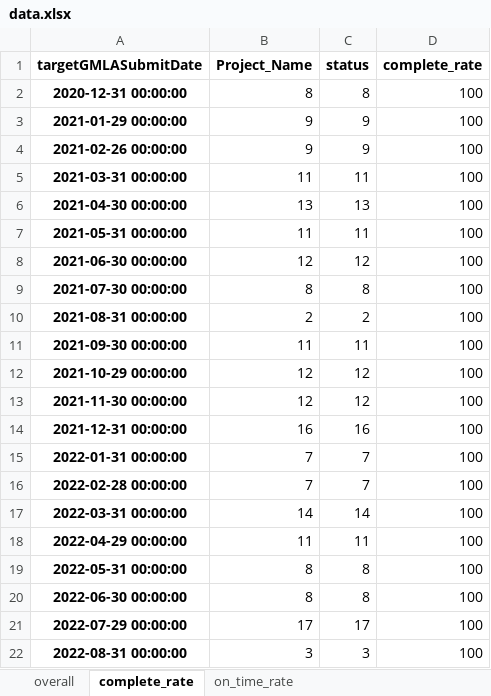
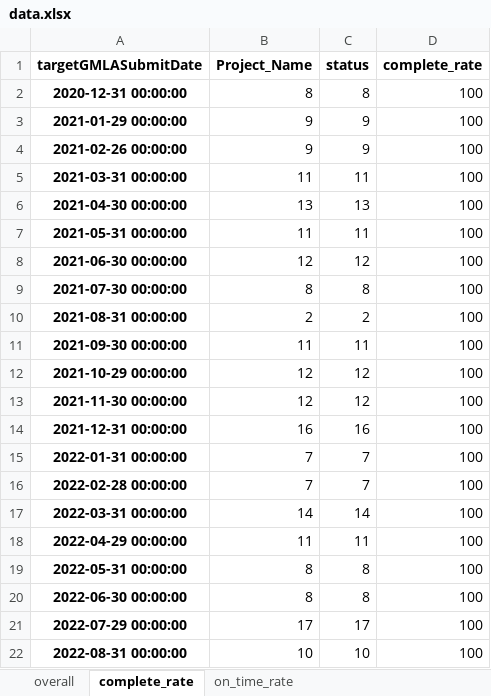
Before and after one commit to CPWRF/Projects, an Excel workbook: GMLASummary/For Jessica/data.xlsx, sheet complete_rate, drawn as a sheet; values as stored, in another font and other column widths than the file's, no borders; the diff names each change by its address in the sheet, - before the commit and + after, or states it on an @@ line.

```diff
--- a/GMLASummary/For Jessica/data.xlsx (sheet complete_rate)
+++ b/GMLASummary/For Jessica/data.xlsx (sheet complete_rate)
-B22 (Project_Name): 3
+B22 (Project_Name): 10
-C22 (status): 3
+C22 (status): 10
```
Also changed, not shown: sheet overall, sheet on_time_rate, hidden cells, GMLA loading analysis/PMsystem_PRweb/(Input) New Production Status Summary.xlsx, GMLA loading analysis/PMsystem_PRweb/(Output) Data.xlsx, 43 other files.
